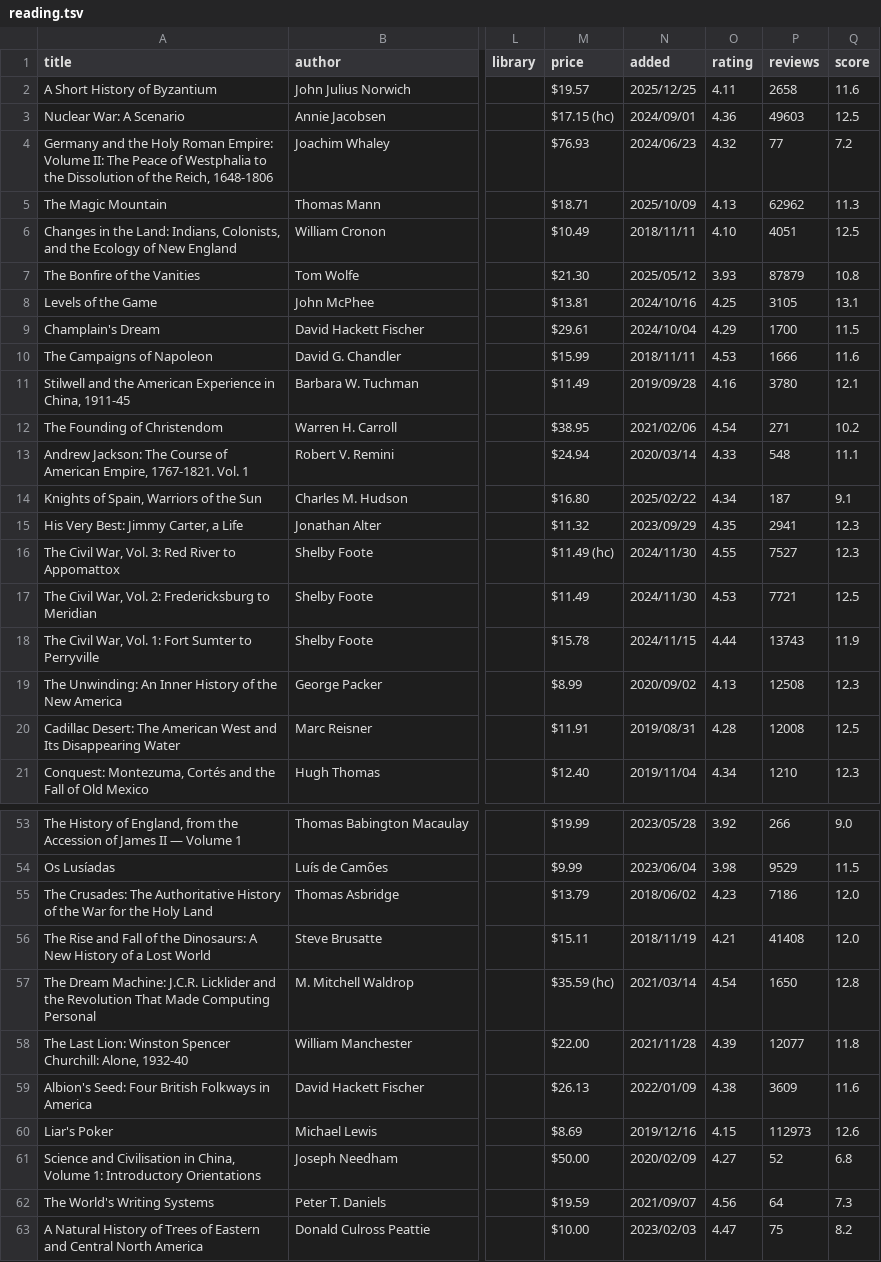
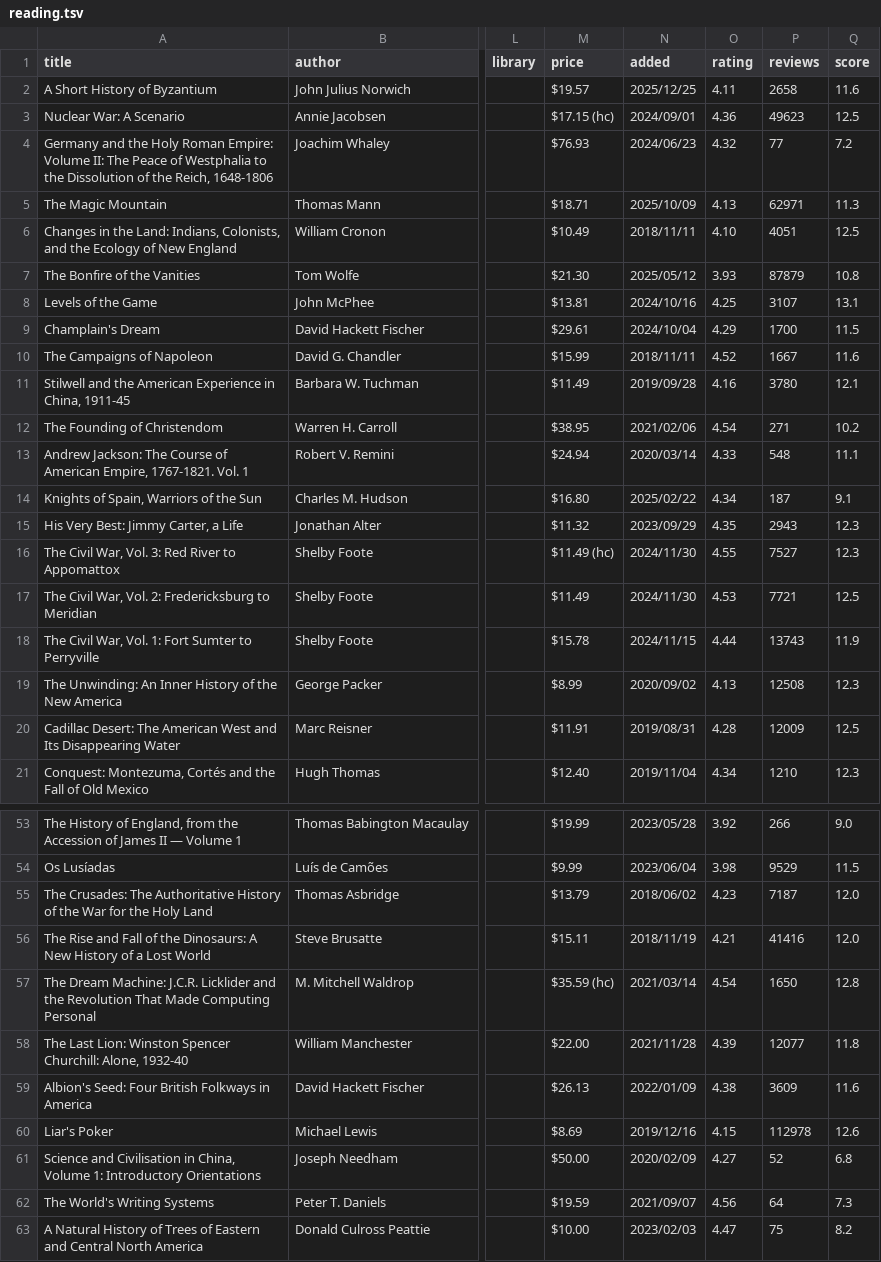
Before and after one commit to jpmor/site, a TSV file: docs/static/reading.tsv, drawn as a sheet; only a part is shown, gaps mark what is left out; the diff covers the shown part only; the diff names each change by its address in the sheet, - before the commit and + after, or states it on an @@ line.

```diff
--- a/docs/static/reading.tsv
+++ b/docs/static/reading.tsv
-P3 (reviews): 49603
+P3 (reviews): 49623
-P5 (reviews): 62962
+P5 (reviews): 62971
-P8 (reviews): 3105
+P8 (reviews): 3107
-O10 (rating): 4.53
+O10 (rating): 4.52
-P10 (reviews): 1666
+P10 (reviews): 1667
-P15 (reviews): 2941
+P15 (reviews): 2943
-P20 (reviews): 12008
+P20 (reviews): 12009
-P55 (reviews): 7186
+P55 (reviews): 7187
-P56 (reviews): 41408
+P56 (reviews): 41416
-P60 (reviews): 112973
+P60 (reviews): 112978
```
Also changed, not shown: 6 edited cells elsewhere in this file.
